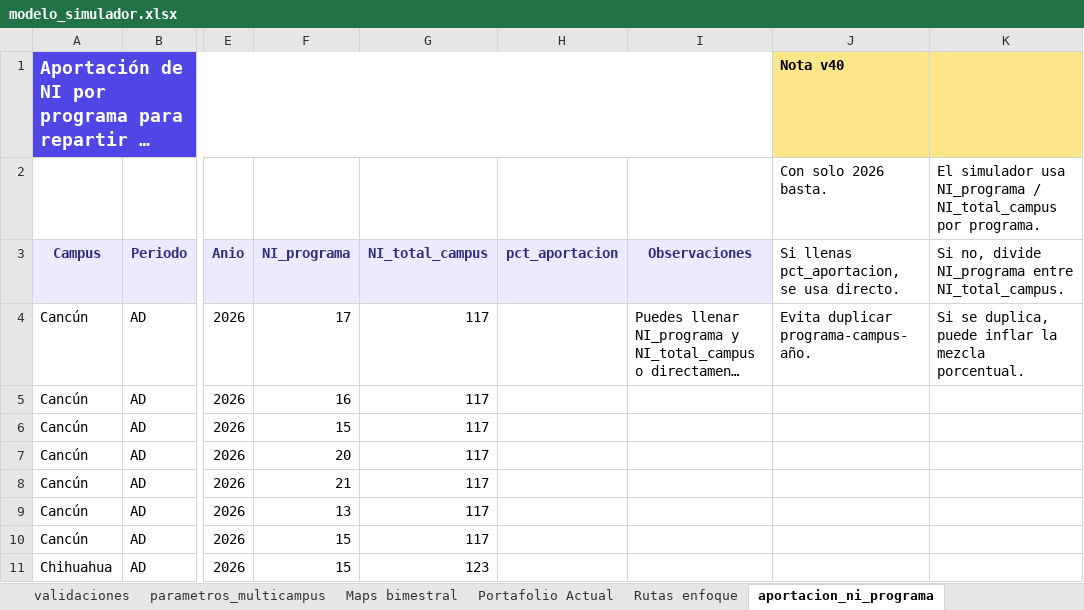
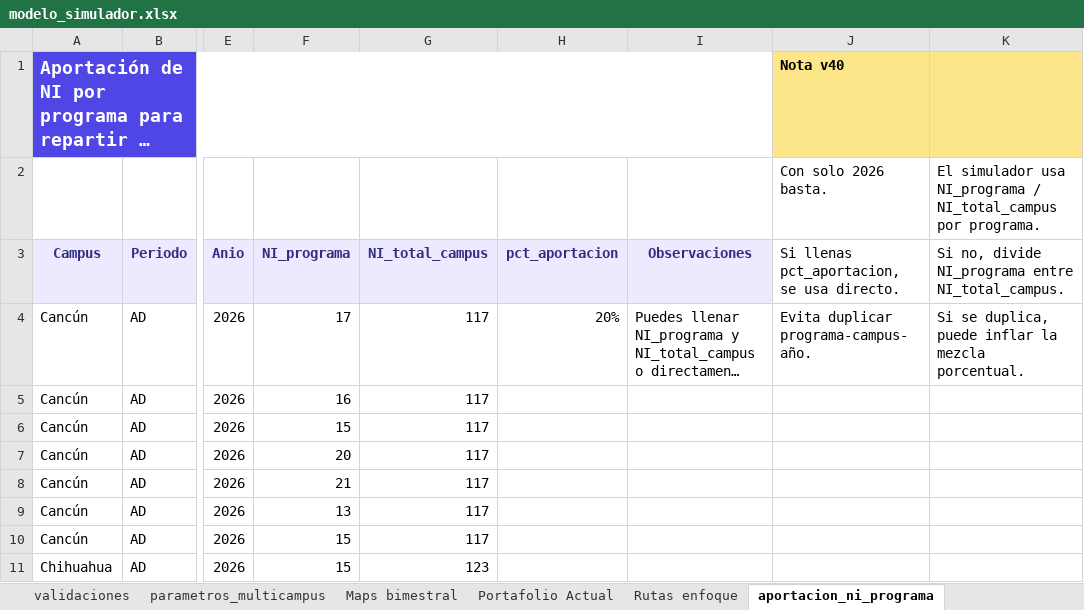
Before and after one commit to spmoHub/Simulador_Matricula_2045, an Excel workbook: modelo_simulador.xlsx, sheet aportacion_ni_programa, drawn as a sheet; only a part is shown, gaps mark what is left out; long unchanged cells end in …; values as stored, in another font and other column widths than the file's, no borders; the diff names each change by its address in the sheet, - before the commit and + after, or states it on an @@ line.

```diff
--- a/modelo_simulador.xlsx (sheet aportacion_ni_programa)
+++ b/modelo_simulador.xlsx (sheet aportacion_ni_programa)
-H4 (pct_aportacion): (empty)
+H4 (pct_aportacion): 20%
```
Also changed, not shown: sheet base_ni_ri_2030_2040, other sheet tabs.
